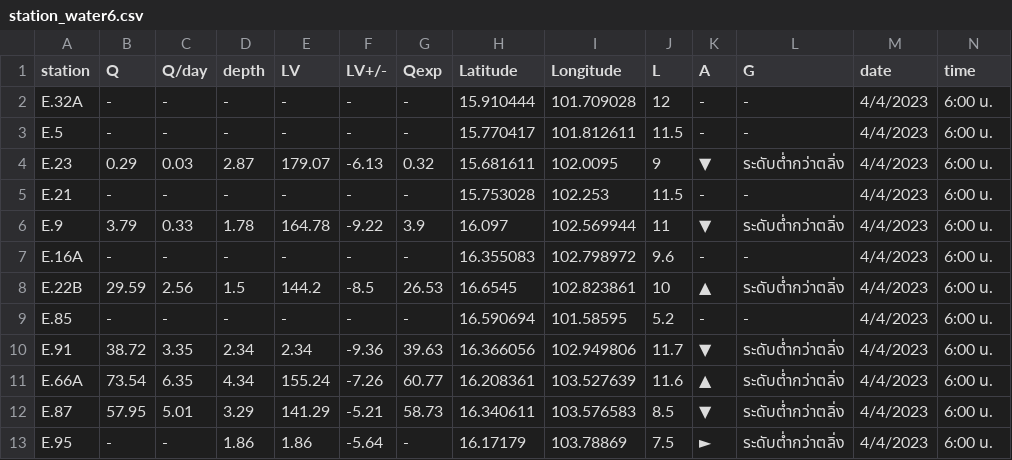
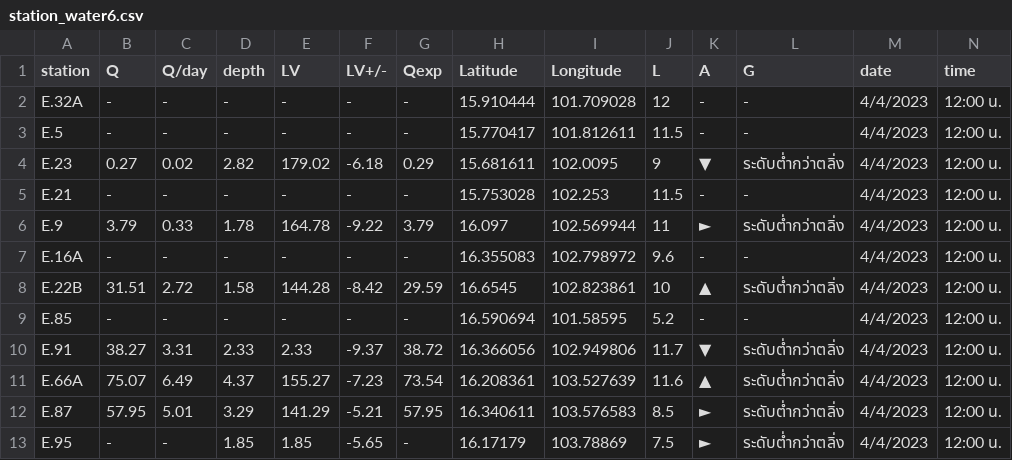
Before and after one commit to rattapong4500830013/map_stacionwater, a CSV file: station_water6.csv, drawn as a sheet; only a part is shown; the diff covers the shown part only.

Commit message:
Add files via upload

```diff
--- a/station_water6.csv
+++ b/station_water6.csv
@@ -1,13 +1,13 @@
 station,Q,Q/day,depth,LV,LV+/-,Qexp,Latitude,Longitude,L,A,G,date,time
-E.32A,-,-,-,-,-,-,15.910444,101.709028,12,-,-,4/4/2023,6:00 น.
-E.5,-,-,-,-,-,-,15.770417,101.812611,11.5,-,-,4/4/2023,6:00 น.
-E.23,0.29,0.03,2.87,179.07,-6.13,0.32,15.681611,102.0095,9,▼,ระดับต่ำกว่าตลิ่ง,4/4/2023,6:00 น.
-E.21,-,-,-,-,-,-,15.753028,102.253,11.5,-,-,4/4/2023,6:00 น.
-E.9,3.79,0.33,1.78,164.78,-9.22,3.9,16.097,102.569944,11,▼,ระดับต่ำกว่าตลิ่ง,4/4/2023,6:00 น.
-E.16A,-,-,-,-,-,-,16.355083,102.798972,9.6,-,-,4/4/2023,6:00 น.
-E.22B,29.59,2.56,1.5,144.2,-8.5,26.53,16.6545,102.823861,10,▲,ระดับต่ำกว่าตลิ่ง,4/4/2023,6:00 น.
-E.85,-,-,-,-,-,-,16.590694,101.58595,5.2,-,-,4/4/2023,6:00 น.
-E.91,38.72,3.35,2.34,2.34,-9.36,39.63,16.366056,102.949806,11.7,▼,ระดับต่ำกว่าตลิ่ง,4/4/2023,6:00 น.
-E.66A,73.54,6.35,4.34,155.24,-7.26,60.77,16.208361,103.527639,11.6,▲,ระดับต่ำกว่าตลิ่ง,4/4/2023,6:00 น.
-E.87,57.95,5.01,3.29,141.29,-5.21,58.73,16.340611,103.576583,8.5,▼,ระดับต่ำกว่าตลิ่ง,4/4/2023,6:00 น.
-E.95,-,-,1.86,1.86,-5.64,-,16.17179,103.78869,7.5,►,ระดับต่ำกว่าตลิ่ง,4/4/2023,6:00 น.
+E.32A,-,-,-,-,-,-,15.910444,101.709028,12,-,-,4/4/2023,12:00 น.
+E.5,-,-,-,-,-,-,15.770417,101.812611,11.5,-,-,4/4/2023,12:00 น.
+E.23,0.27,0.02,2.82,179.02,-6.18,0.29,15.681611,102.0095,9,▼,ระดับต่ำกว่าตลิ่ง,4/4/2023,12:00 น.
+E.21,-,-,-,-,-,-,15.753028,102.253,11.5,-,-,4/4/2023,12:00 น.
+E.9,3.79,0.33,1.78,164.78,-9.22,3.79,16.097,102.569944,11,►,ระดับต่ำกว่าตลิ่ง,4/4/2023,12:00 น.
+E.16A,-,-,-,-,-,-,16.355083,102.798972,9.6,-,-,4/4/2023,12:00 น.
+E.22B,31.51,2.72,1.58,144.28,-8.42,29.59,16.6545,102.823861,10,▲,ระดับต่ำกว่าตลิ่ง,4/4/2023,12:00 น.
+E.85,-,-,-,-,-,-,16.590694,101.58595,5.2,-,-,4/4/2023,12:00 น.
+E.91,38.27,3.31,2.33,2.33,-9.37,38.72,16.366056,102.949806,11.7,▼,ระดับต่ำกว่าตลิ่ง,4/4/2023,12:00 น.
+E.66A,75.07,6.49,4.37,155.27,-7.23,73.54,16.208361,103.527639,11.6,▲,ระดับต่ำกว่าตลิ่ง,4/4/2023,12:00 น.
+E.87,57.95,5.01,3.29,141.29,-5.21,57.95,16.340611,103.576583,8.5,►,ระดับต่ำกว่าตลิ่ง,4/4/2023,12:00 น.
+E.95,-,-,1.85,1.85,-5.65,-,16.17179,103.78869,7.5,►,ระดับต่ำกว่าตลิ่ง,4/4/2023,12:00 น.
```
Also changed, not shown: 64 edited cells elsewhere in this file.
